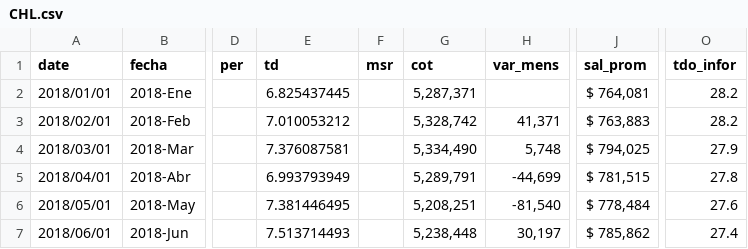
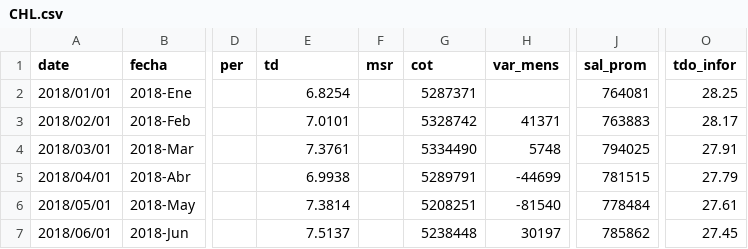
Before and after one commit to paoovela/BID, a CSV file: CHL.csv, drawn as a sheet; only a part is shown, gaps mark what is left out; the diff covers the shown part only; the diff names each change by its address in the sheet, - before the commit and + after, or states it on an @@ line.

```diff
--- a/CHL.csv
+++ b/CHL.csv
-E2 (td): 6.825437445
+E2 (td): 6.8254
-G2 (cot): 5,287,371
+G2 (cot): 5287371
-J2 (sal_prom): $ 764,081
+J2 (sal_prom): 764081
-O2 (tdo_infor): 28.2
+O2 (tdo_infor): 28.25
-E3 (td): 7.010053212
+E3 (td): 7.0101
-G3 (cot): 5,328,742
+G3 (cot): 5328742
-H3 (var_mens): 41,371
+H3 (var_mens): 41371
-J3 (sal_prom): $ 763,883
+J3 (sal_prom): 763883
-O3 (tdo_infor): 28.2
+O3 (tdo_infor): 28.17
-E4 (td): 7.376087581
+E4 (td): 7.3761
-G4 (cot): 5,334,490
+G4 (cot): 5334490
-H4 (var_mens): 5,748
+H4 (var_mens): 5748
-J4 (sal_prom): $ 794,025
+J4 (sal_prom): 794025
-O4 (tdo_infor): 27.9
+O4 (tdo_infor): 27.91
-E5 (td): 6.993793949
+E5 (td): 6.9938
-G5 (cot): 5,289,791
+G5 (cot): 5289791
-H5 (var_mens): -44,699
+H5 (var_mens): -44699
-J5 (sal_prom): $ 781,515
+J5 (sal_prom): 781515
-O5 (tdo_infor): 27.8
+O5 (tdo_infor): 27.79
-E6 (td): 7.381446495
+E6 (td): 7.3814
-G6 (cot): 5,208,251
+G6 (cot): 5208251
-H6 (var_mens): -81,540
+H6 (var_mens): -81540
-J6 (sal_prom): $ 778,484
+J6 (sal_prom): 778484
-O6 (tdo_infor): 27.6
+O6 (tdo_infor): 27.61
-E7 (td): 7.513714493
+E7 (td): 7.5137
-G7 (cot): 5,238,448
+G7 (cot): 5238448
-H7 (var_mens): 30,197
+H7 (var_mens): 30197
-J7 (sal_prom): $ 785,862
+J7 (sal_prom): 785862
-O7 (tdo_infor): 27.4
+O7 (tdo_infor): 27.45
```
Also changed, not shown: 146 edited cells elsewhere in this file, DOM.csv, MEX.csv, 2 other files.
